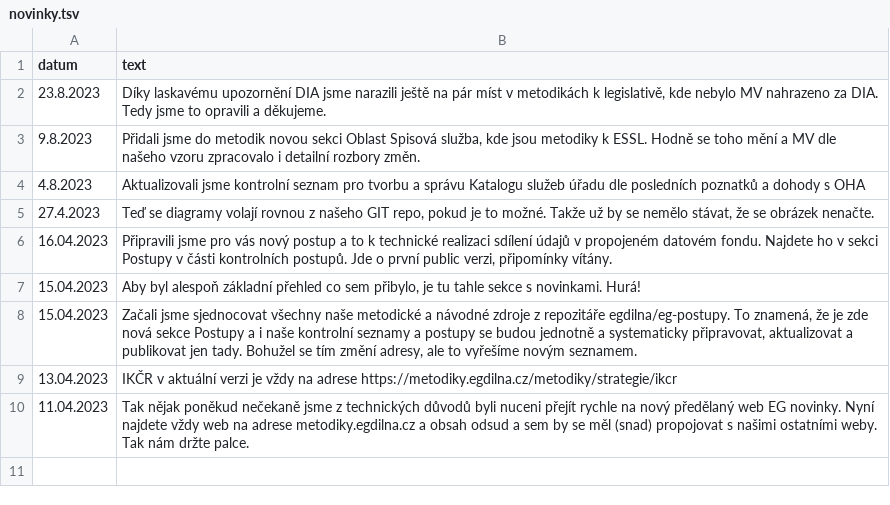
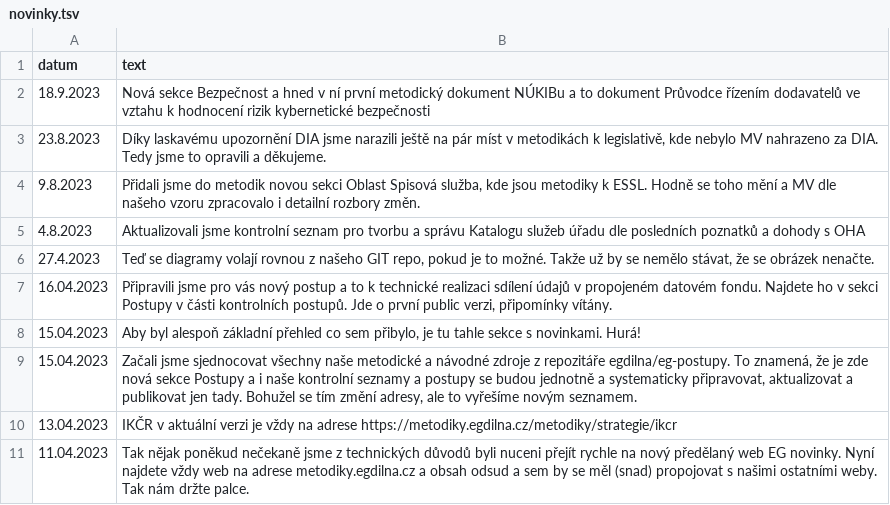
Before and after one commit to egdilna/metodiky, a TSV file: _data/novinky.tsv, drawn as a sheet.

Commit message:
nová sekce Bezpečnost a metodika řízení dodavatelů

```diff
--- a/_data/novinky.tsv
+++ b/_data/novinky.tsv
@@ -1,2 +1,3 @@
 datum	text
+18.9.2023	Nová sekce Bezpečnost a hned v ní první metodický dokument NÚKIBu a to dokument Průvodce řízením dodavatelů ve vztahu k hodnocení rizik kybernetické bezpečnosti
 23.8.2023	Díky laskavému upozornění DIA jsme narazili ještě na pár míst v metodikách k legislativě, kde nebylo MV nahrazeno za DIA. Tedy jsme to opravili a děkujeme.
```
Also changed, not shown: 3 other files.
